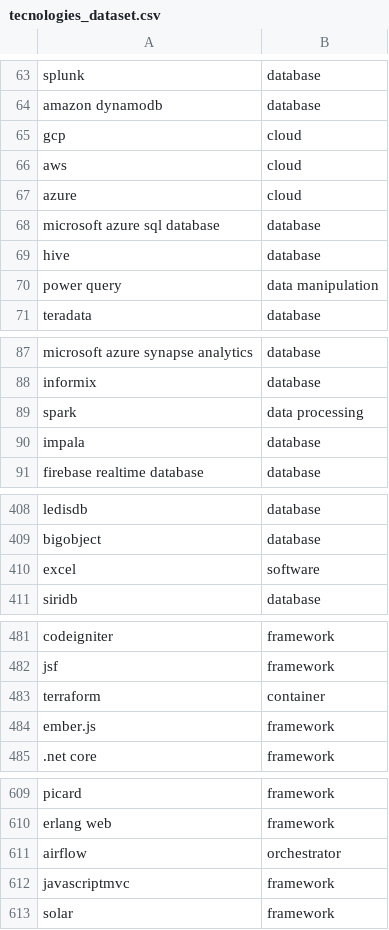
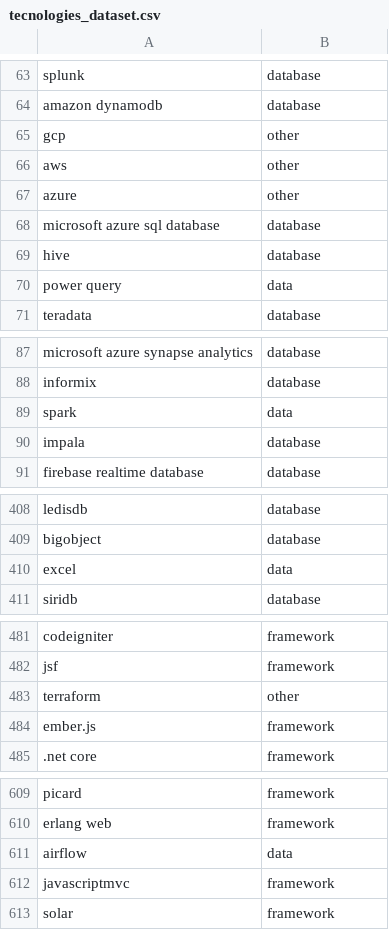
Before and after one commit to pedrohgoncalvess/jobanalytics, a CSV file: datasets/tecnologies_dataset.csv, drawn as a sheet; only a part is shown, gaps mark what is left out; the diff covers the shown part only.

```diff
--- a/datasets/tecnologies_dataset.csv
+++ b/datasets/tecnologies_dataset.csv
@@ -64,8 +64,8 @@ splunk;database
 amazon dynamodb;database
-gcp;cloud
-aws;cloud
-azure;cloud
+gcp;other
+aws;other
+azure;other
 microsoft azure sql database;database
 hive;database
-power query; data manipulation
+power query;data
 teradata;database
@@ -88,3 +88,3 @@ microsoft azure synapse analytics;database
 informix;database
-spark;data processing
+spark;data
 impala;database
@@ -409,3 +409,3 @@ ledisdb;database
 bigobject;database
-excel;software
+excel;data
 siridb;database
@@ -482,3 +482,3 @@ codeigniter;framework
 jsf;framework
-terraform;container
+terraform;other
 ember.js;framework
@@ -610,3 +610,3 @@ picard;framework
 erlang web;framework
-airflow;orchestrator
+airflow;data
 javascriptmvc;framework
```
Also changed, not shown: 52 edited cells elsewhere in this file.
